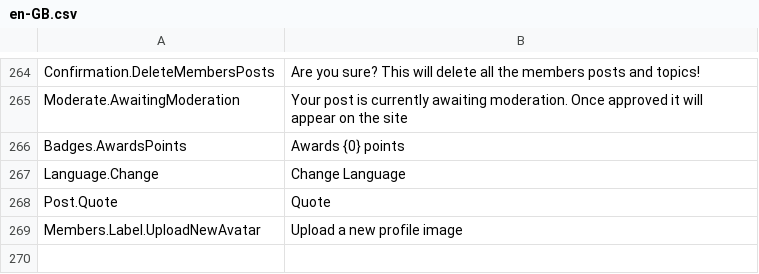
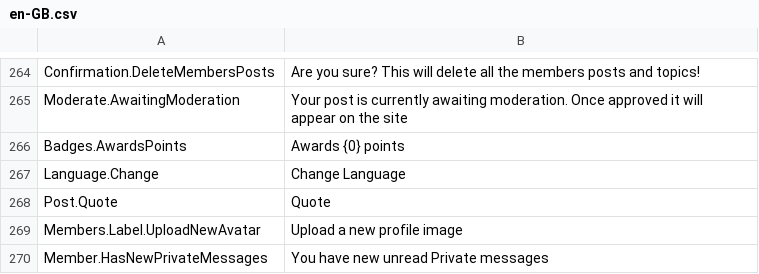
Before and after one commit to YodasMyDad/mvcforum, a CSV file: MVCForum.Website/Installer/en-GB.csv, drawn as a sheet; only a part is shown, gaps mark what is left out; the diff names each change by its address in the sheet, - before the commit and + after, or states it on an @@ line.

Commit message:
Tweaking installer, trying to make it as helpful as possible Added new feature to highlight that you have a new private message Moved the connection string key to a constant

```diff
--- a/MVCForum.Website/Installer/en-GB.csv
+++ b/MVCForum.Website/Installer/en-GB.csv
+row 270: Member.HasNewPrivateMessages | You have new unread Private messages
```
Also changed, not shown: 8 other files.
